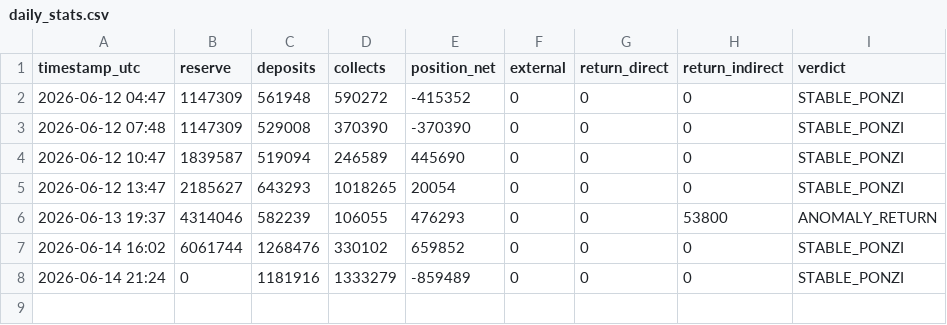
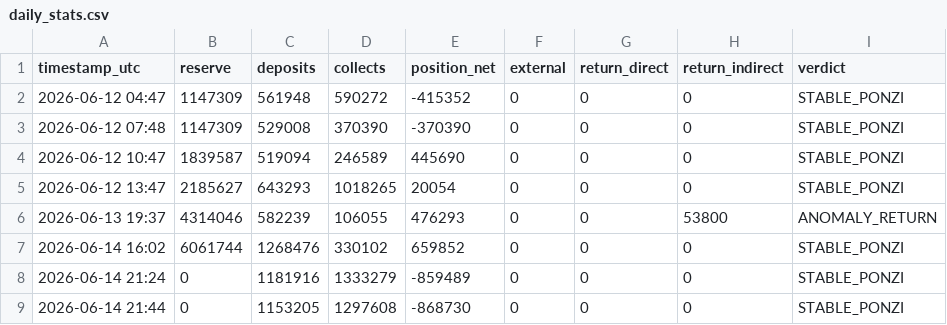
Before and after one commit to techj4rgon/NeyroResearch, a CSV file: daily_stats.csv, drawn as a sheet.

```diff
--- a/daily_stats.csv
+++ b/daily_stats.csv
@@ -8 +8,2 @@ timestamp_utc,reserve,deposits,collects,position_net,external,return_direct,retu
 2026-06-14 21:24,0,1181916,1333279,-859489,0,0,0,STABLE_PONZI
+2026-06-14 21:44,0,1153205,1297608,-868730,0,0,0,STABLE_PONZI
```
